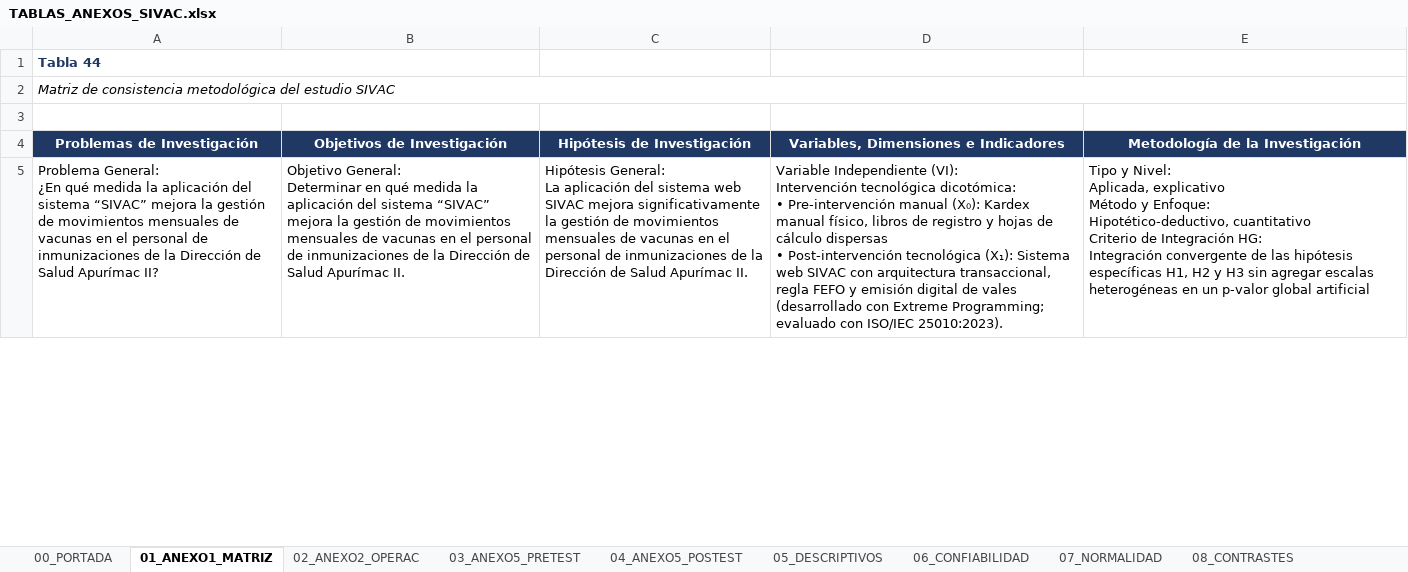
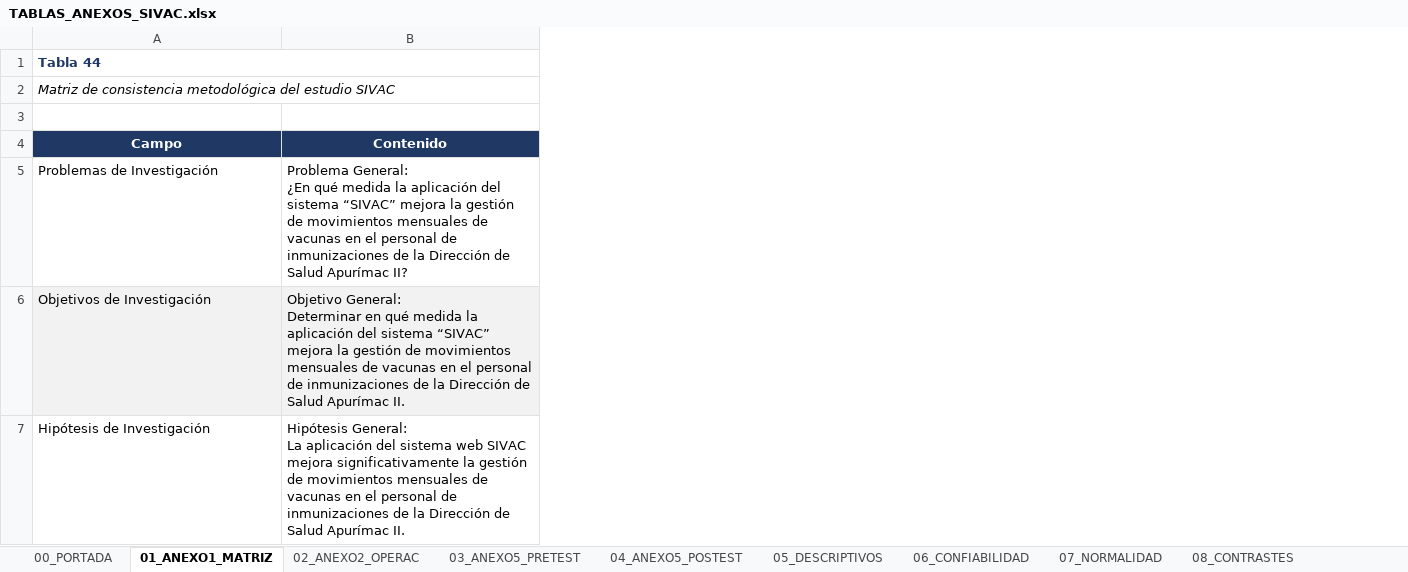
Before and after one commit to JoseLuisQL/tesis_sivac, an Excel workbook: salidas/estadistica/TABLAS_ANEXOS_SIVAC.xlsx, sheet 01_ANEXO1_MATRIZ, drawn as a sheet; only a part is shown; values as stored, in another font and other column widths than the file's, no borders; removed rows and columns are numbered as before the commit, all else as after; ↵ is a line break in a cell; the diff covers the shown part only; the diff names each change by its address in the sheet, - before the commit and + after, or states it on an @@ line.

Commit message:
feat(anexos): generar el libro de tablas desde el informe vigente
El libro estaba atado a informe_final_v04 y a indices fijos de tabla, de modo
que las hojas 03/04/09 citaban Tablas 52-54 mientras el informe v28 las rotula
46-48. Ahora el exporter toma el informe_final_vNN de mayor version, localiza
cada tabla por el rotulo que la precede en el cuerpo y por la firma de su
encabezado, y deja un JSON de paridad con el documento fuente y el total de
tablas. Las fuentes tipograficas caen a Liberation cuando no hay Windows, para
medir anchos igual en cualquier plataforma.

```diff
--- a/salidas/estadistica/TABLAS_ANEXOS_SIVAC.xlsx (sheet 01_ANEXO1_MATRIZ)
+++ b/salidas/estadistica/TABLAS_ANEXOS_SIVAC.xlsx (sheet 01_ANEXO1_MATRIZ)
-column C, rows 4-5: Hipótesis de Investigación | Hipótesis General: ↵ La aplicación del sistema web SIVAC mejora significativamente la gestión de movimientos mensuales de vacunas en el personal de inmunizaciones de la Dirección de Salud Apurímac II.
-column D, rows 4-5: Variables, Dimensiones e Indicadores | Variable Independiente (VI): ↵ Intervención tecnológica dicotómica: ↵ • Pre-intervención manual (X₀): Kardex manual físico, libros de registro y hojas de cálculo dispersas ↵ • Post-intervención tecnológica (X₁): Sistema web SIVAC con arquitectura transaccional, regla FEFO y emisión digital de vales (desarrollado con Extreme Programming; evaluado con ISO/IEC 25010:2023).
-column E, rows 4-5: Metodología de la Investigación | Tipo y Nivel: ↵ Aplicada, explicativo ↵ Método y Enfoque: ↵ Hipotético-deductivo, cuantitativo ↵ Criterio de Integración HG: ↵ Integración convergente de las hipótesis específicas H1, H2 y H3 sin agregar escalas heterogéneas en un p-valor global artificial
+row 4: Campo | Contenido
@@ A5:B5 fill: #1F3864 → none, bold: on → off, text colour: #FFFFFF → black, alignment: center → left @@
-B5: Objetivos de Investigación
+B5: Problema General: ↵ ¿En qué medida la aplicación del sistema “SIVAC” mejora la gestión de movimientos mensuales de vacunas en el personal de inmunizaciones de la Dirección de Salud Apurímac II?
-A6: Problema General: ↵ ¿En qué medida la aplicación del sistema “SIVAC” mejora la gestión de movimientos mensuales de vacunas en el personal de inmunizaciones de la Dirección de Salud Apurímac II?
+A6: Objetivos de Investigación
-A6:B6 fill: none
+A6:B6 fill: #F2F2F2
+row 7: Hipótesis de Investigación | Hipótesis General: ↵ La aplicación del sistema web SIVAC mejora significativamente la gestión de movimientos mensuales de vacunas en el personal de inmunizaciones de la Dirección de Salud Apurímac II.
```
Also changed, not shown: 14 added rows, 4 edited cells and cell formats elsewhere in this sheet, sheet 05_DESCRIPTIVOS, sheet 04_ANEXO5_POSTEST, sheet 10_SPSS_SALIDAS, sheet 08_CONTRASTES, sheet 03_ANEXO5_PRETEST, sheet 07_NORMALIDAD, 5 more sheets, 27 other files.
